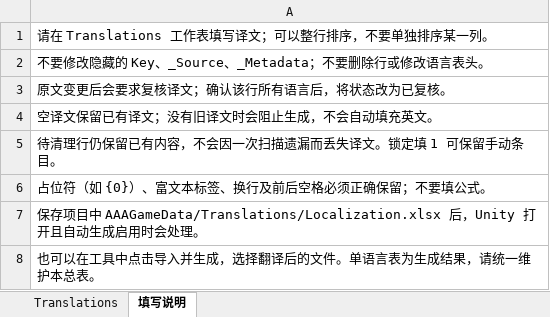
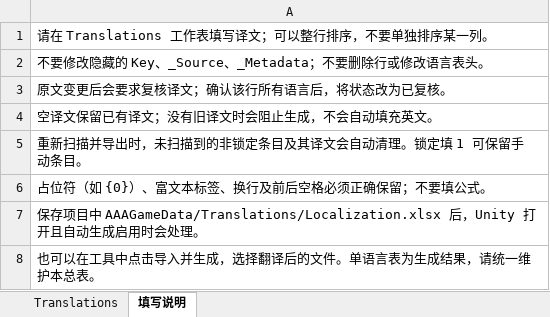
Before and after one commit to HoXoRo/smash, an Excel workbook: AAAGameData/Translations/Localization.xlsx, sheet 填写说明, drawn as a sheet; values as stored, in another font and other column widths than the file's, no borders; the diff names each change by its address in the sheet, - before the commit and + after, or states it on an @@ line.

```diff
--- a/AAAGameData/Translations/Localization.xlsx (sheet 填写说明)
+++ b/AAAGameData/Translations/Localization.xlsx (sheet 填写说明)
-A5: 待清理行仍保留已有内容，不会因一次扫描遗漏而丢失译文。锁定填 1 可保留手动条目。
+A5: 重新扫描并导出时，未扫描到的非锁定条目及其译文会自动清理。锁定填 1 可保留手动条目。
```
Also changed, not shown: sheet Translations, hidden cells, AAAGameData/Languages/Hindi.xlsx, AAAGameData/Languages/Japanese.xlsx, 28 other files.
